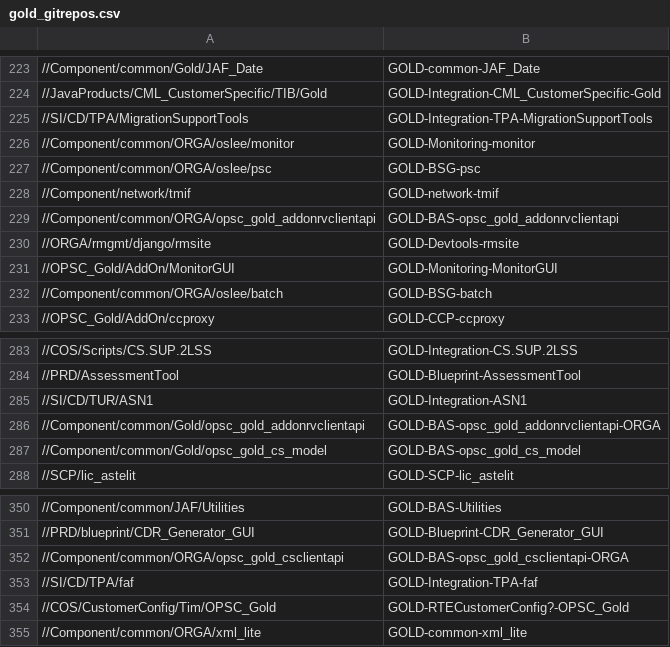
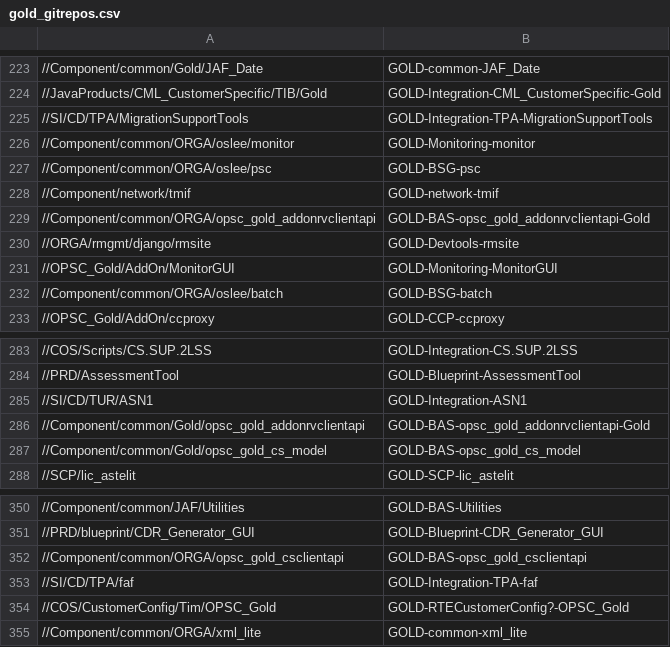
Before and after one commit to v-karbovnichy/perforce-to-github, a CSV file: gold_gitrepos.csv, drawn as a sheet; only a part is shown, gaps mark what is left out.

Commit message:
RKPRD-1251 Fixed repo names for addonrvclientapi and csclientapi
There are 3 almost identical  repos for addonrvclientapi, and also 3 for csclientapi.
Replaced link to the repos with more branch count and recent commits.

```diff
--- a/gold_gitrepos.csv
+++ b/gold_gitrepos.csv
@@ -228,3 +228,3 @@
 //Component/network/tmif,GOLD-network-tmif
-//Component/common/ORGA/opsc_gold_addonrvclientapi,GOLD-BAS-opsc_gold_addonrvclientapi
+//Component/common/ORGA/opsc_gold_addonrvclientapi,GOLD-BAS-opsc_gold_addonrvclientapi-Gold
 //ORGA/rmgmt/django/rmsite,GOLD-Devtools-rmsite
@@ -285,3 +285,3 @@
 //SI/CD/TUR/ASN1,GOLD-Integration-ASN1
-//Component/common/Gold/opsc_gold_addonrvclientapi,GOLD-BAS-opsc_gold_addonrvclientapi-ORGA
+//Component/common/Gold/opsc_gold_addonrvclientapi,GOLD-BAS-opsc_gold_addonrvclientapi-Gold
 //Component/common/Gold/opsc_gold_cs_model,GOLD-BAS-opsc_gold_cs_model
@@ -351,3 +351,3 @@
 //PRD/blueprint/CDR_Generator_GUI,GOLD-Blueprint-CDR_Generator_GUI
-//Component/common/ORGA/opsc_gold_csclientapi,GOLD-BAS-opsc_gold_csclientapi-ORGA
+//Component/common/ORGA/opsc_gold_csclientapi,GOLD-BAS-opsc_gold_csclientapi
 //SI/CD/TPA/faf,GOLD-Integration-TPA-faf
```
